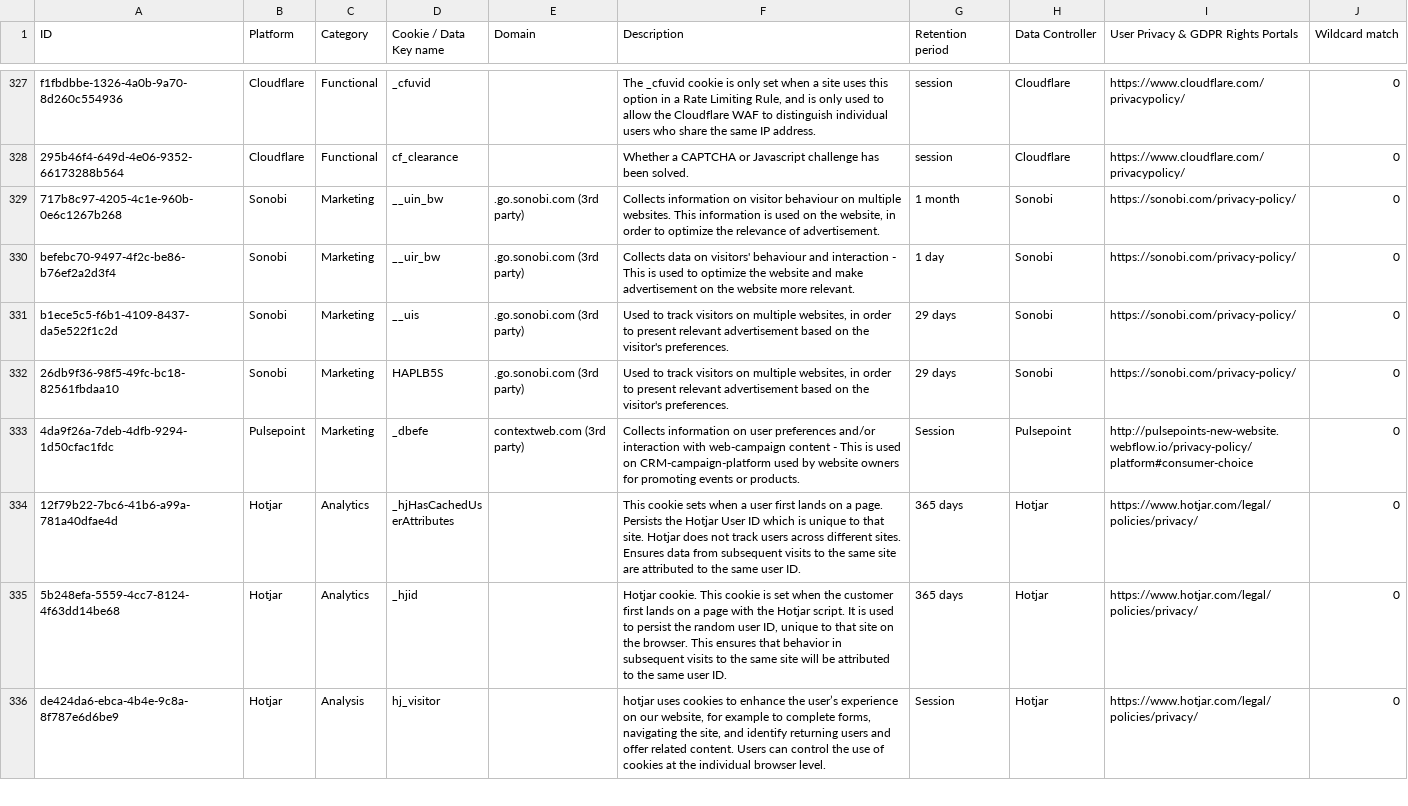
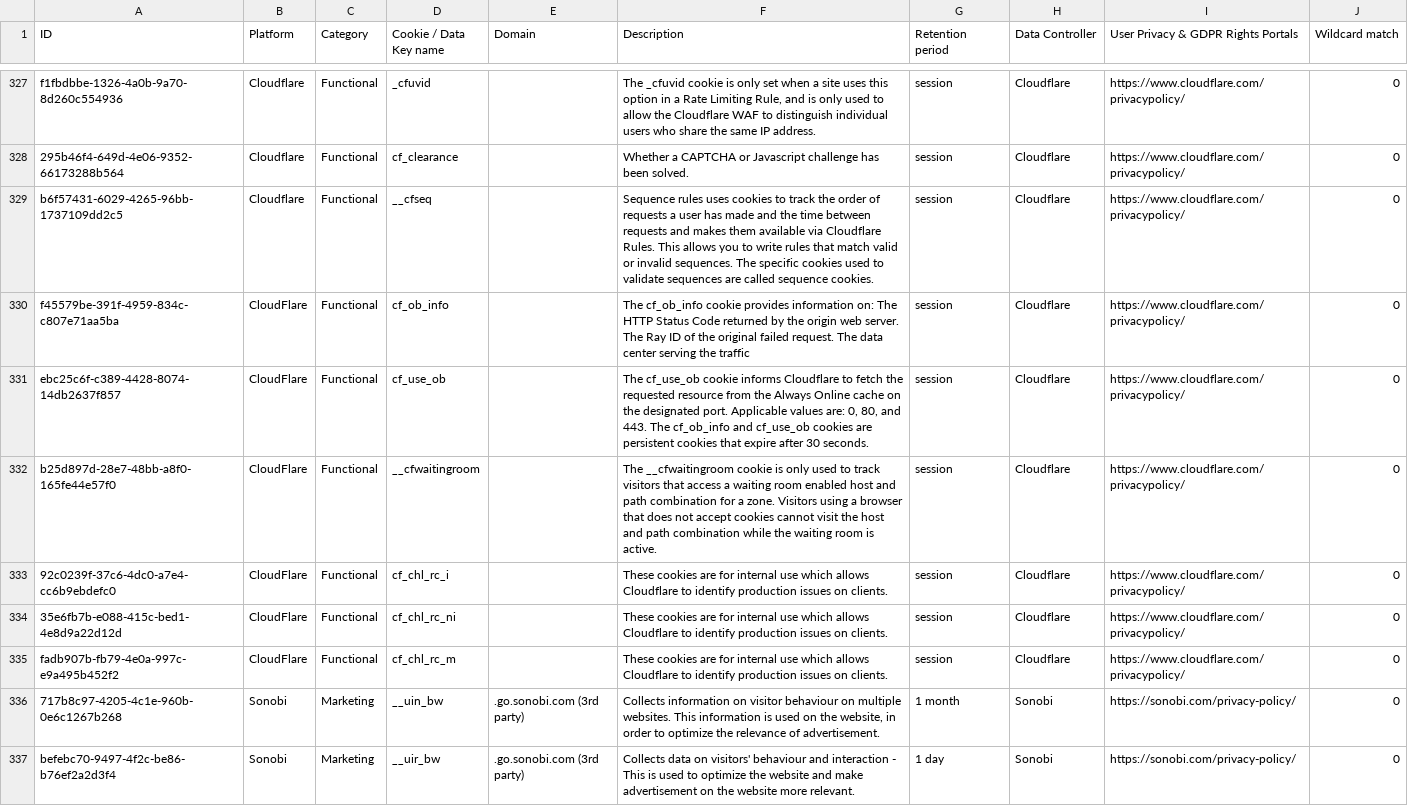
Before and after one commit to jkwakman/Open-Cookie-Database, a CSV file: open-cookie-database.csv, drawn as a sheet; only a part is shown, gaps mark what is left out; the shorter side is filled out with more unchanged rows; the diff names each change by its address in the sheet, - before the commit and + after, or states it on an @@ line.

Commit message:
adding 7 cookies from cloudflare

```diff
--- a/open-cookie-database.csv
+++ b/open-cookie-database.csv
+row 329: b6f57431-6029-4265-96bb-1737109dd2c5 | Cloudflare | Functional | __cfseq |  | Sequence rules uses cookies to track the order of requests a user has made and the time between requests and makes them available via Cloudflare Rules. This allows you to write rules that match valid or invalid sequences. The specific cookies used to validate sequences are called sequence cookies. | session | Cloudflare | https://www.cloudflare.com/privacypolicy/ | 0
+row 330: f45579be-391f-4959-834c-c807e71aa5ba | CloudFlare | Functional | cf_ob_info |  | The cf_ob_info cookie provides information on: The HTTP Status Code returned by the origin web server. The Ray ID of the original failed request. The data center serving the traffic | session | Cloudflare | https://www.cloudflare.com/privacypolicy/ | 0
+row 331: ebc25c6f-c389-4428-8074-14db2637f857 | CloudFlare | Functional | cf_use_ob |  | The cf_use_ob cookie informs Cloudflare to fetch the requested resource from the Always Online cache on the designated port. Applicable values are: 0, 80, and 443. The cf_ob_info and cf_use_ob cookies are persistent cookies that expire after 30 seconds. | session | Cloudflare | https://www.cloudflare.com/privacypolicy/ | 0
+row 332: b25d897d-28e7-48bb-a8f0-165fe44e57f0 | CloudFlare | Functional | __cfwaitingroom |  | The __cfwaitingroom cookie is only used to track visitors that access a waiting room enabled host and path combination for a zone. Visitors using a browser that does not accept cookies cannot visit the host and path combination while the waiting room is active. | session | Cloudflare | https://www.cloudflare.com/privacypolicy/ | 0
+row 333: 92c0239f-37c6-4dc0-a7e4-cc6b9ebdefc0 | CloudFlare | Functional | cf_chl_rc_i |  | These cookies are for internal use which allows Cloudflare to identify production issues on clients. | session | Cloudflare | https://www.cloudflare.com/privacypolicy/ | 0
+row 334: 35e6fb7b-e088-415c-bed1-4e8d9a22d12d | CloudFlare | Functional | cf_chl_rc_ni |  | These cookies are for internal use which allows Cloudflare to identify production issues on clients. | session | Cloudflare | https://www.cloudflare.com/privacypolicy/ | 0
+row 335: fadb907b-fb79-4e0a-997c-e9a495b452f2 | CloudFlare | Functional | cf_chl_rc_m |  | These cookies are for internal use which allows Cloudflare to identify production issues on clients. | session | Cloudflare | https://www.cloudflare.com/privacypolicy/ | 0
```
